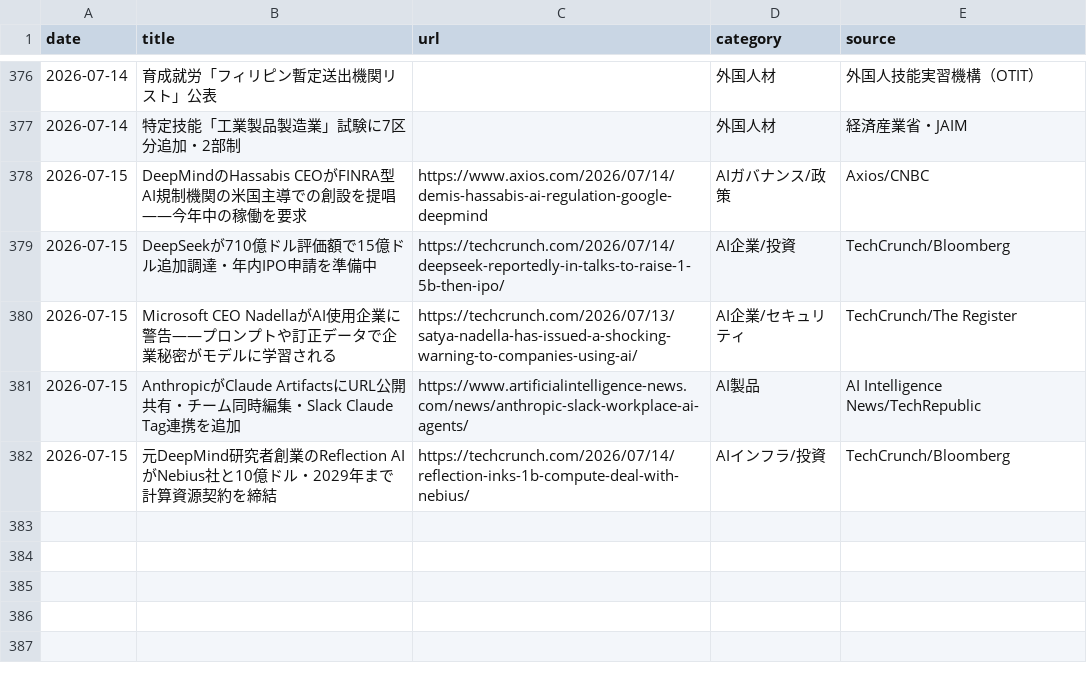
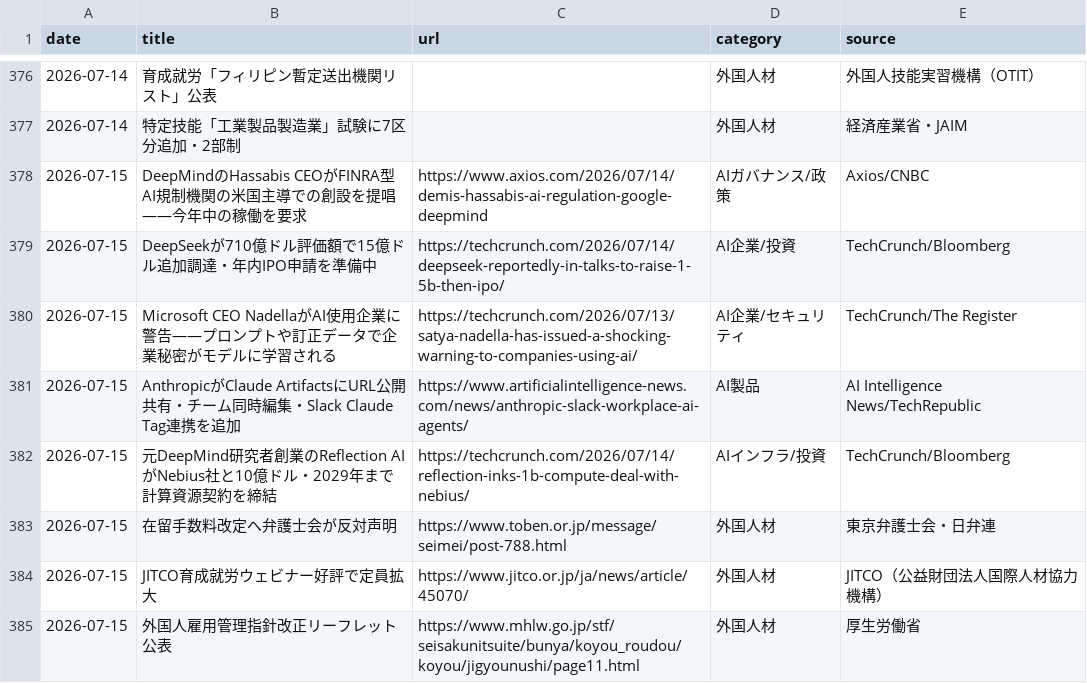
Before and after one commit to kedswithai/c-owl, a CSV file: history/articles.csv, drawn as a sheet; only a part is shown, gaps mark what is left out.

```diff
--- a/history/articles.csv
+++ b/history/articles.csv
@@ -382 +382,4 @@ date,title,url,category,source
 2026-07-15,"元DeepMind研究者創業のReflection AIがNebius社と10億ドル・2029年まで計算資源契約を締結",https://techcrunch.com/2026/07/14/reflection-inks-1b-compute-deal-with-nebius/,AIインフラ/投資,TechCrunch/Bloomberg
+2026-07-15,"在留手数料改定へ弁護士会が反対声明",https://www.toben.or.jp/message/seimei/post-788.html,外国人材,東京弁護士会・日弁連
+2026-07-15,"JITCO育成就労ウェビナー好評で定員拡大",https://www.jitco.or.jp/ja/news/article/45070/,外国人材,JITCO（公益財団法人国際人材協力機構）
+2026-07-15,"外国人雇用管理指針改正リーフレット公表",https://www.mhlw.go.jp/stf/seisakunitsuite/bunya/koyou_roudou/koyou/jigyounushi/page11.html,外国人材,厚生労働省
```
Also changed, not shown: 1 other file.
